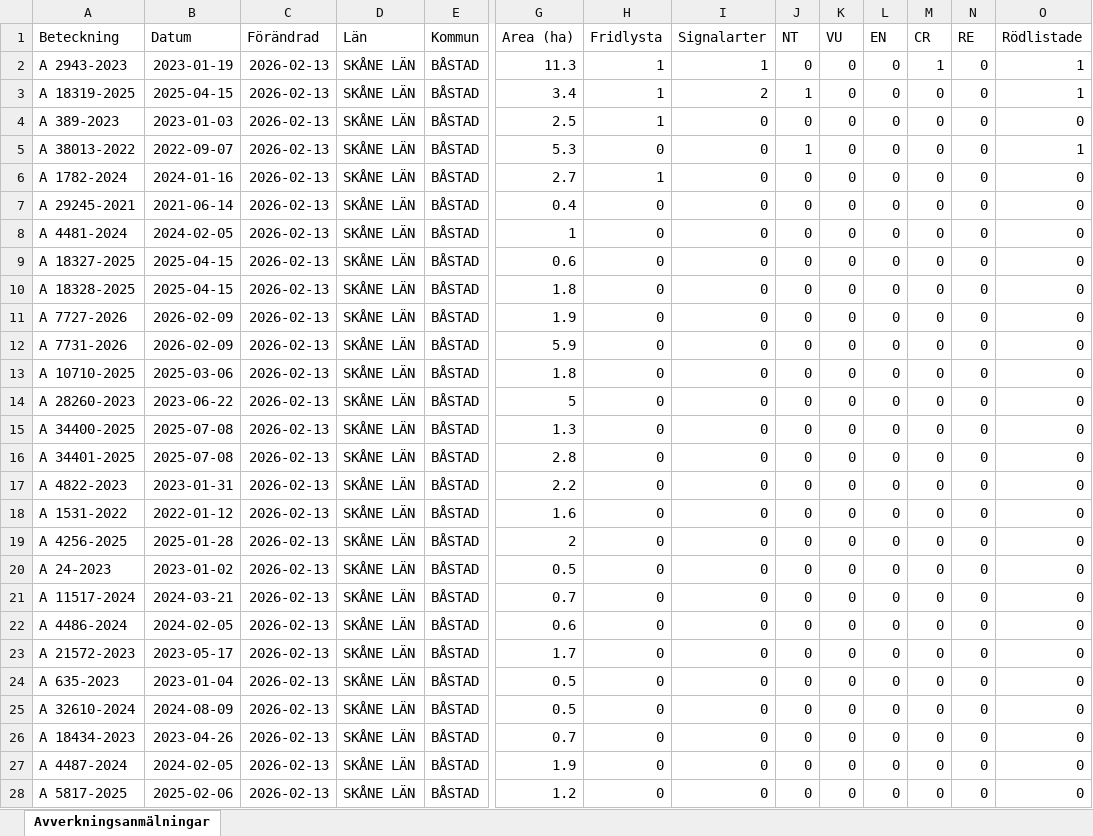
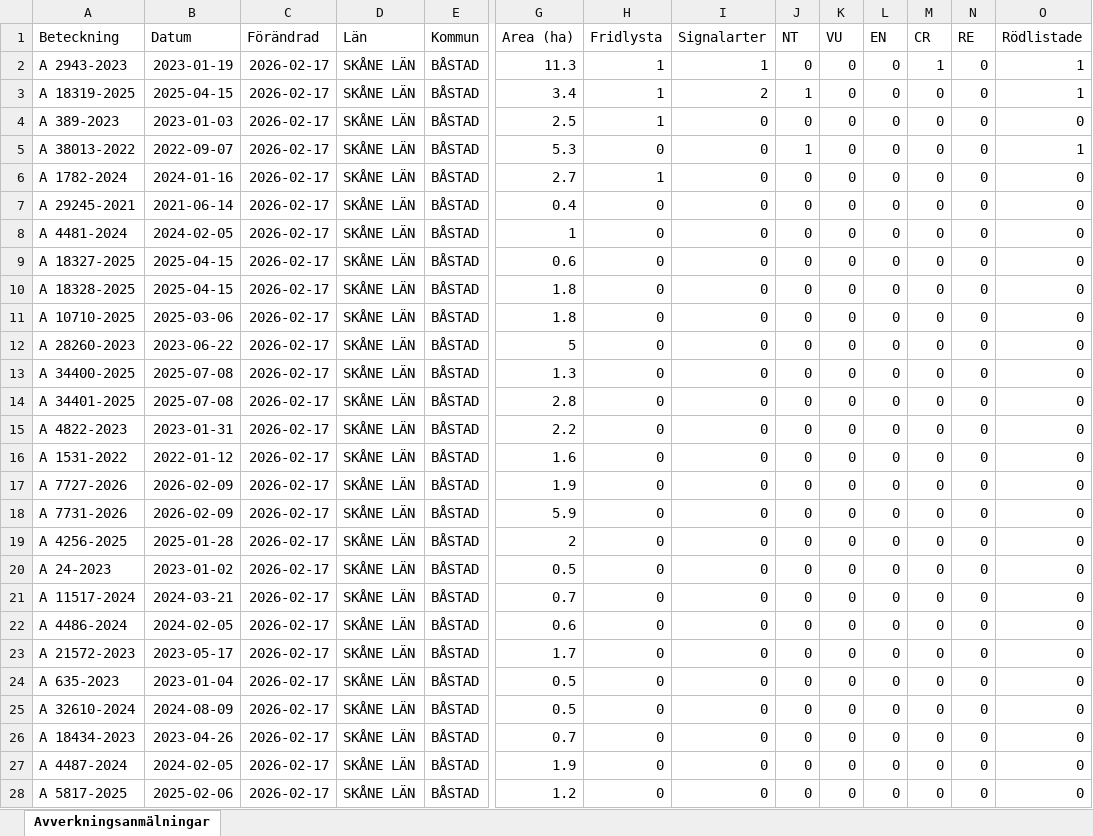
Before and after one commit to klasma/Logging_1278, an Excel workbook: Översikt BÅSTAD.xlsx, sheet Avverkningsanmälningar, drawn as a sheet; only a part is shown, gaps mark what is left out; values as stored, in another font and other column widths than the file's, no borders; removed rows and columns are numbered as before the commit, all else as after; rows hold the shown columns only; the diff covers the shown part only; the diff names each change by its address in the sheet, - before the commit and + after, or states it on an @@ line.

```diff
--- a/Översikt BÅSTAD.xlsx (sheet Avverkningsanmälningar)
+++ b/Översikt BÅSTAD.xlsx (sheet Avverkningsanmälningar)
-C2:C10 (Förändrad): 2026-02-13
+C2:C10 (Förändrad): 2026-02-17
-row 11: A 7727-2026 | 2026-02-09 | 2026-02-13 | SKÅNE LÄN | BÅSTAD | 1.9 | 0 | 0 | 0 | 0 | 0 | 0 | 0 | 0
-row 12: A 7731-2026 | 2026-02-09 | 2026-02-13 | SKÅNE LÄN | BÅSTAD | 5.9 | 0 | 0 | 0 | 0 | 0 | 0 | 0 | 0
-C11:C16 (Förändrad): 2026-02-13
+C11:C16 (Förändrad): 2026-02-17
+row 17: A 7727-2026 | 2026-02-09 | 2026-02-17 | SKÅNE LÄN | BÅSTAD | 1.9 | 0 | 0 | 0 | 0 | 0 | 0 | 0 | 0
+row 18: A 7731-2026 | 2026-02-09 | 2026-02-17 | SKÅNE LÄN | BÅSTAD | 5.9 | 0 | 0 | 0 | 0 | 0 | 0 | 0 | 0
-C19:C28 (Förändrad): 2026-02-13
+C19:C28 (Förändrad): 2026-02-17
```
Also changed, not shown: 5 edited cells elsewhere in this sheet, artfynd/A 1782-2024 artfynd.xlsx, artfynd/A 18319-2025 artfynd.xlsx, 29 other files.
